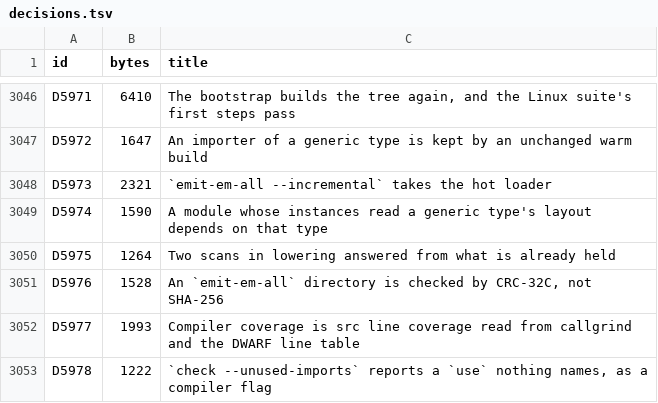
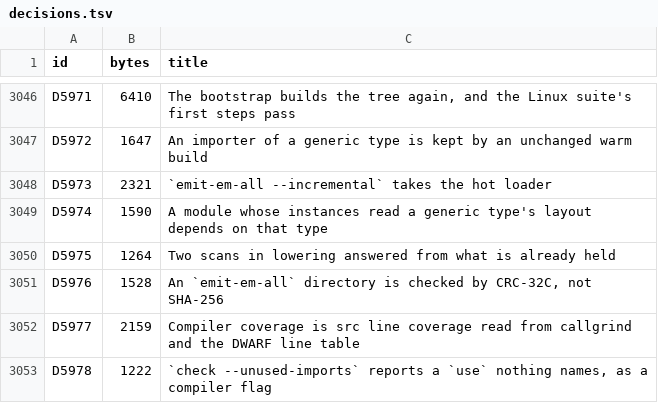
Before and after one commit to nebosa-company/neper, a TSV file: docs/digest/decisions.tsv, drawn as a sheet; only a part is shown, gaps mark what is left out.

```diff
--- a/docs/digest/decisions.tsv
+++ b/docs/digest/decisions.tsv
@@ -3051,3 +3051,3 @@ D5975	1264	Two scans in lowering answered from what is already held
 D5976	1528	An `emit-em-all` directory is checked by CRC-32C, not SHA-256
-D5977	1993	Compiler coverage is src line coverage read from callgrind and the DWARF line table
+D5977	2159	Compiler coverage is src line coverage read from callgrind and the DWARF line table
 D5978	1222	`check --unused-imports` reports a `use` nothing names, as a compiler flag
```
Also changed, not shown: docs/digest/queue.tsv, 6 other files.
